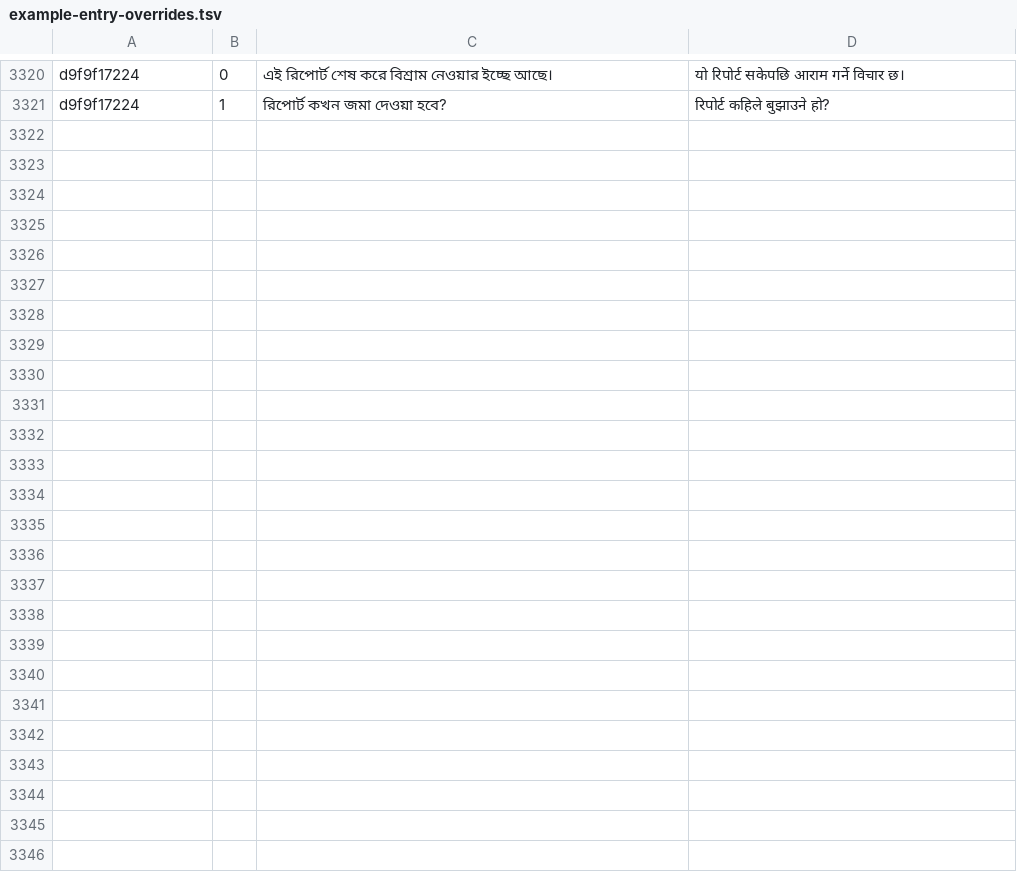
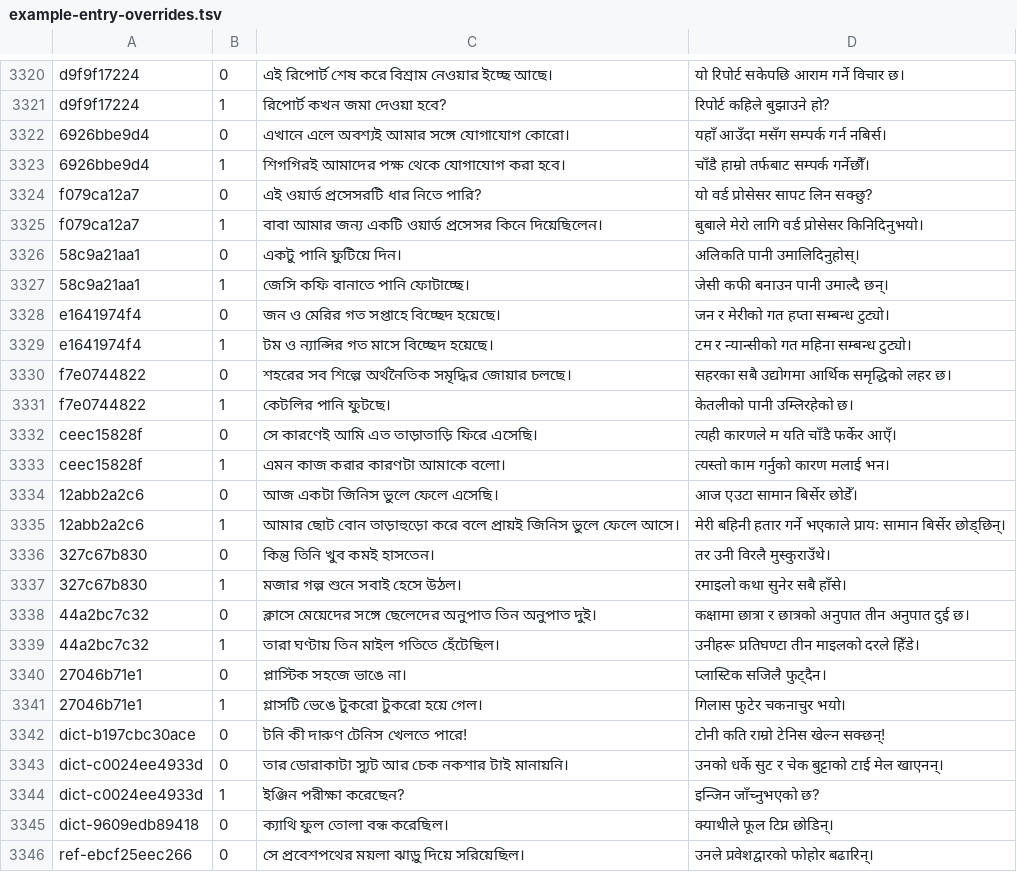
Before and after one commit to Mr04Nazmul/nihongo-path, a TSV file: translations/example-entry-overrides.tsv, drawn as a sheet; only a part is shown, gaps mark what is left out; the diff names each change by its address in the sheet, - before the commit and + after, or states it on an @@ line.

```diff
--- a/translations/example-entry-overrides.tsv
+++ b/translations/example-entry-overrides.tsv
+row 3322: 6926bbe9d4 | 0 | এখানে এলে অবশ্যই আমার সঙ্গে যোগাযোগ কোরো। | यहाँ आउँदा मसँग सम्पर्क गर्न नबिर्स।
+row 3323: 6926bbe9d4 | 1 | শিগগিরই আমাদের পক্ষ থেকে যোগাযোগ করা হবে। | चाँडै हाम्रो तर्फबाट सम्पर्क गर्नेछौँ।
+row 3324: f079ca12a7 | 0 | এই ওয়ার্ড প্রসেসরটি ধার নিতে পারি? | यो वर्ड प्रोसेसर सापट लिन सक्छु?
+row 3325: f079ca12a7 | 1 | বাবা আমার জন্য একটি ওয়ার্ড প্রসেসর কিনে দিয়েছিলেন। | बुबाले मेरो लागि वर्ड प्रोसेसर किनिदिनुभयो।
+row 3326: 58c9a21aa1 | 0 | একটু পানি ফুটিয়ে দিন। | अलिकति पानी उमालिदिनुहोस्।
+row 3327: 58c9a21aa1 | 1 | জেসি কফি বানাতে পানি ফোটাচ্ছে। | जेसी कफी बनाउन पानी उमाल्दै छन्।
+row 3328: e1641974f4 | 0 | জন ও মেরির গত সপ্তাহে বিচ্ছেদ হয়েছে। | जन र मेरीको गत हप्ता सम्बन्ध टुट्यो।
+row 3329: e1641974f4 | 1 | টম ও ন্যান্সির গত মাসে বিচ্ছেদ হয়েছে। | टम र न्यान्सीको गत महिना सम्बन्ध टुट्यो।
+row 3330: f7e0744822 | 0 | শহরের সব শিল্পে অর্থনৈতিক সমৃদ্ধির জোয়ার চলছে। | सहरका सबै उद्योगमा आर्थिक समृद्धिको लहर छ।
+row 3331: f7e0744822 | 1 | কেটলির পানি ফুটছে। | केतलीको पानी उम्लिरहेको छ।
+row 3332: ceec15828f | 0 | সে কারণেই আমি এত তাড়াতাড়ি ফিরে এসেছি। | त्यही कारणले म यति चाँडै फर्केर आएँ।
+row 3333: ceec15828f | 1 | এমন কাজ করার কারণটা আমাকে বলো। | त्यस्तो काम गर्नुको कारण मलाई भन।
+row 3334: 12abb2a2c6 | 0 | আজ একটা জিনিস ভুলে ফেলে এসেছি। | आज एउटा सामान बिर्सेर छोडेँ।
+row 3335: 12abb2a2c6 | 1 | আমার ছোট বোন তাড়াহুড়ো করে বলে প্রায়ই জিনিস ভুলে ফেলে আসে। | मेरी बहिनी हतार गर्ने भएकाले प्रायः सामान बिर्सेर छोड्छिन्।
+row 3336: 327c67b830 | 0 | কিন্তু তিনি খুব কমই হাসতেন। | तर उनी विरलै मुस्कुराउँथे।
+row 3337: 327c67b830 | 1 | মজার গল্প শুনে সবাই হেসে উঠল। | रमाइलो कथा सुनेर सबै हाँसे।
+row 3338: 44a2bc7c32 | 0 | ক্লাসে মেয়েদের সঙ্গে ছেলেদের অনুপাত তিন অনুপাত দুই। | कक्षामा छात्रा र छात्रको अनुपात तीन अनुपात दुई छ।
+row 3339: 44a2bc7c32 | 1 | তারা ঘণ্টায় তিন মাইল গতিতে হেঁটেছিল। | उनीहरू प्रतिघण्टा तीन माइलको दरले हिँडे।
+row 3340: 27046b71e1 | 0 | প্লাস্টিক সহজে ভাঙে না। | प्लास्टिक सजिलै फुट्दैन।
+row 3341: 27046b71e1 | 1 | গ্লাসটি ভেঙে টুকরো টুকরো হয়ে গেল। | गिलास फुटेर चकनाचुर भयो।
+row 3342: dict-b197cbc30ace | 0 | টনি কী দারুণ টেনিস খেলতে পারে! | टोनी कति राम्रो टेनिस खेल्न सक्छन्!
+row 3343: dict-c0024ee4933d | 0 | তার ডোরাকাটা স্যুট আর চেক নকশার টাই মানায়নি। | उनको धर्के सुट र चेक बुट्टाको टाई मेल खाएनन्।
+row 3344: dict-c0024ee4933d | 1 | ইঞ্জিন পরীক্ষা করেছেন? | इन्जिन जाँच्नुभएको छ?
+row 3345: dict-9609edb89418 | 0 | ক্যাথি ফুল তোলা বন্ধ করেছিল। | क्याथीले फूल टिप्न छोडिन्।
+row 3346: ref-ebcf25eec266 | 0 | সে প্রবেশপথের ময়লা ঝাড়ু দিয়ে সরিয়েছিল। | उनले प्रवेशद्वारको फोहोर बढारिन्।
```
Also changed, not shown: translations/entry-overrides.tsv, 5 other files.
